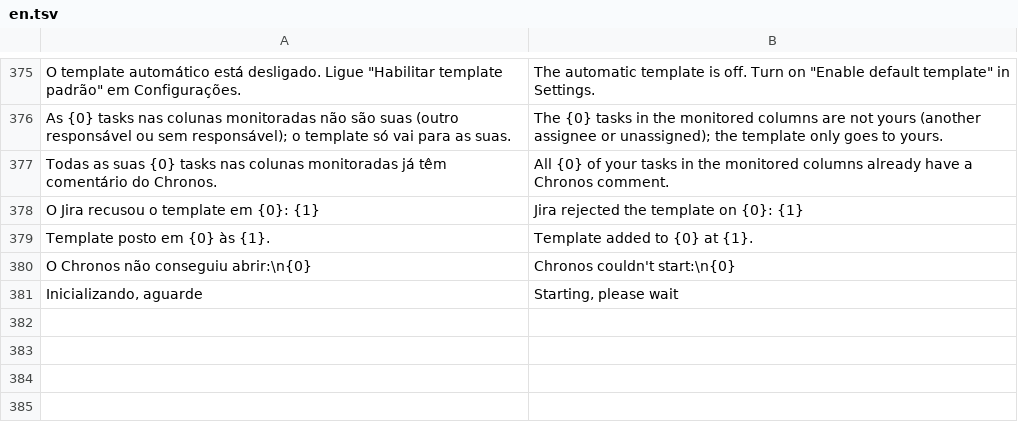
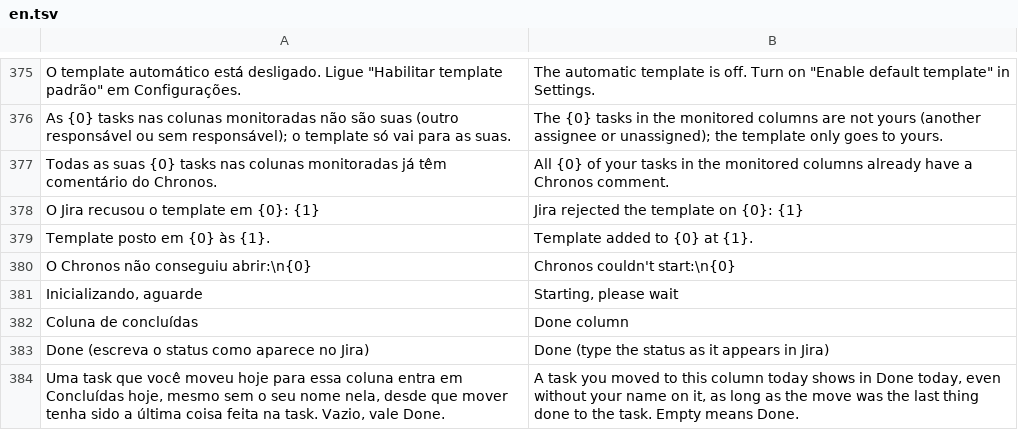
Before and after one commit to Welpeth/chronos, a TSV file: src/main/resources/com/chronos/tracker/i18n/en.tsv, drawn as a sheet; only a part is shown, gaps mark what is left out; the diff names each change by its address in the sheet, - before the commit and + after, or states it on an @@ line.

```diff
--- a/src/main/resources/com/chronos/tracker/i18n/en.tsv
+++ b/src/main/resources/com/chronos/tracker/i18n/en.tsv
+row 382: Coluna de concluídas | Done column
+row 383: Done (escreva o status como aparece no Jira) | Done (type the status as it appears in Jira)
+row 384: Uma task que você moveu hoje para essa coluna entra em Concluídas hoje, mesmo sem o seu nome nela, desde que mover tenha sido a última coisa feita na task. Vazio, vale Done. | A task you moved to this column today shows in Done today, even without your name on it, as long as the move was the last thing done to the task. Empty means Done.
```
Also changed, not shown: src/main/resources/com/chronos/tracker/i18n/es.tsv, 10 other files.
